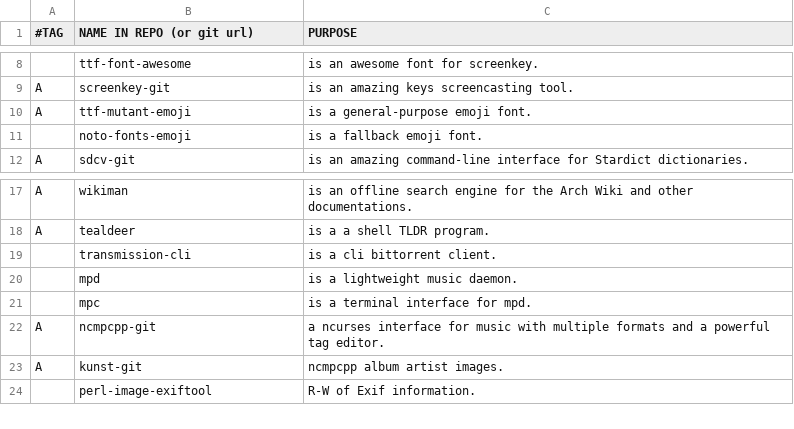
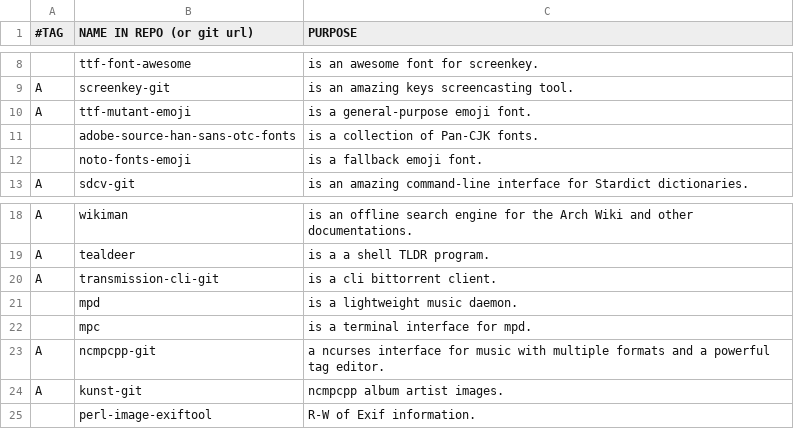
Before and after one commit to BachoSeven/AARGH, a CSV file: progs.csv, drawn as a sheet; only a part is shown, gaps mark what is left out.

Commit message:
Add adobe-sans Pan-CJK fonts.

```diff
--- a/progs.csv
+++ b/progs.csv
@@ -10,2 +10,3 @@ A,screenkey-git,"is an amazing keys screencasting tool."
 A,ttf-mutant-emoji,"is a general-purpose emoji font."
+,adobe-source-han-sans-otc-fonts,"is a collection of Pan-CJK fonts."
 ,noto-fonts-emoji,"is a fallback emoji font."
@@ -18,3 +19,3 @@ A,wikiman,"is an offline search engine for the Arch Wiki and other documentation
 A,tealdeer,"is a a shell TLDR program."
-,transmission-cli,"is a cli bittorrent client."
+A,transmission-cli-git,"is a cli bittorrent client."
 ,mpd,"is a lightweight music daemon."
```
Also changed, not shown: 1 other file.
